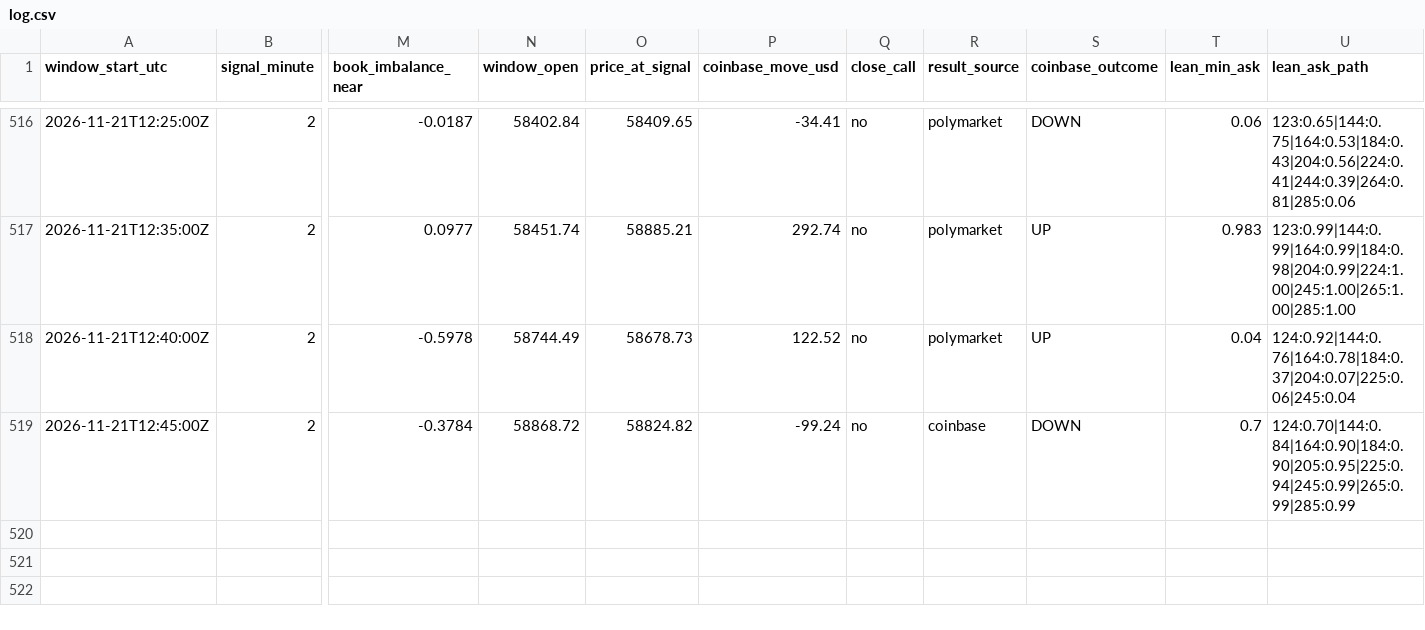
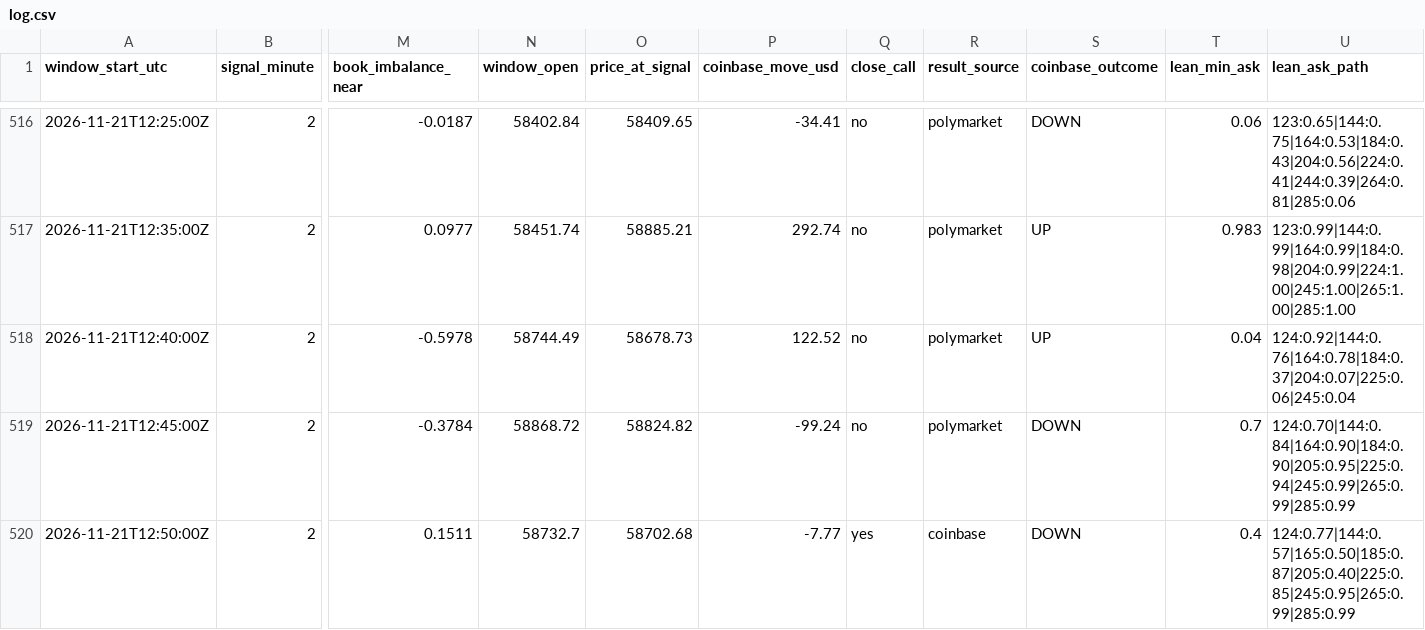
Before and after one commit to trenty0788/btc-signal-bot, a CSV file: data/log.csv, drawn as a sheet; only a part is shown, gaps mark what is left out; rows hold the shown columns only; the diff names each change by its address in the sheet, - before the commit and + after, or states it on an @@ line.

```diff
--- a/data/log.csv
+++ b/data/log.csv
-R519 (result_source): coinbase
+R519 (result_source): polymarket
+row 520: 2026-11-21T12:50:00Z | 2 | 0.1511 | 58732.7 | 58702.68 | -7.77 | yes | coinbase | DOWN | 0.4 | 124:0.77|144:0.57|165:0.50|185:0.87|205:0.40|225:0.85|245:0.95|265:0.99|285:0.99
```
Also changed, not shown: 3 other files.
